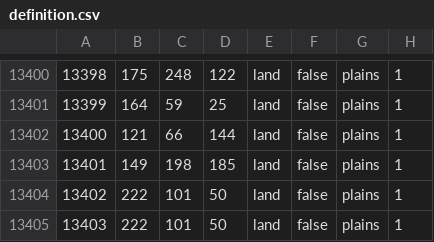
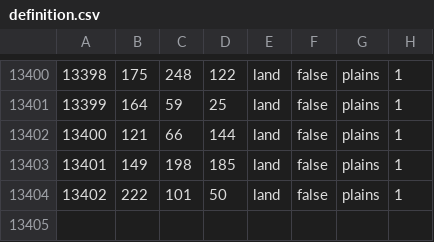
Before and after one commit to ratteb/GruppaOstDEV2, a CSV file: map/definition.csv, drawn as a sheet; only a part is shown, gaps mark what is left out; the diff names each change by its address in the sheet, - before the commit and + after, or states it on an @@ line.

```diff
--- a/map/definition.csv
+++ b/map/definition.csv
-row 13405: 13403 | 222 | 101 | 50 | land | false | plains | 1
```
Also changed, not shown: 2 other files.
